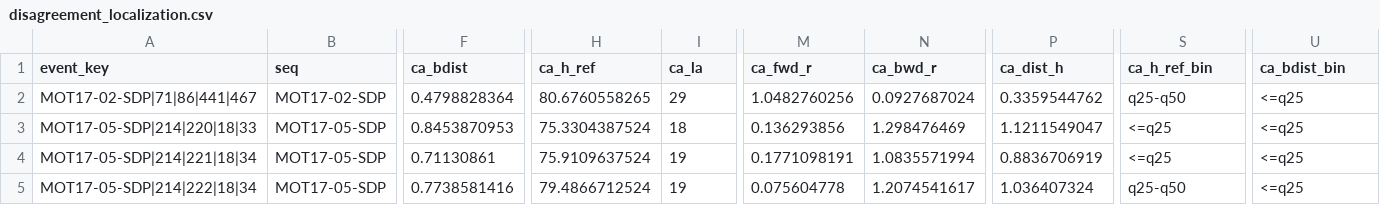
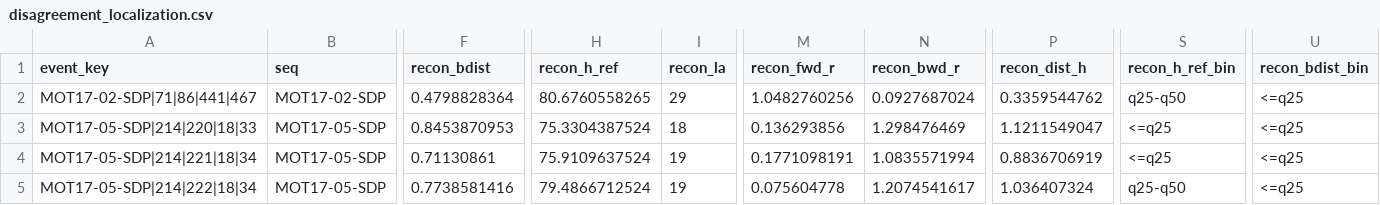
Before and after one commit to raylei50653/saccade, a CSV file: docs/modules/semantic/research/evidence/d0_bridge_estimator_fidelity_20260711/disagreement_localization.csv, drawn as a sheet; only a part is shown, gaps mark what is left out; the diff names each change by its address in the sheet, - before the commit and + after, or states it on an @@ line.

```diff
--- a/docs/modules/semantic/research/evidence/d0_bridge_estimator_fidelity_20260711/disagreement_localization.csv
+++ b/docs/modules/semantic/research/evidence/d0_bridge_estimator_fidelity_20260711/disagreement_localization.csv
-F1: ca_bdist
+F1: recon_bdist
-H1: ca_h_ref
+H1: recon_h_ref
-I1: ca_la
+I1: recon_la
-M1: ca_fwd_r
+M1: recon_fwd_r
-N1: ca_bwd_r
+N1: recon_bwd_r
-P1: ca_dist_h
+P1: recon_dist_h
-S1: ca_h_ref_bin
+S1: recon_h_ref_bin
-U1: ca_bdist_bin
+U1: recon_bdist_bin
```
Also changed, not shown: docs/modules/semantic/research/evidence/d0_bridge_estimator_fidelity_20260711/estimator_decomposition.csv, 13 other files.
